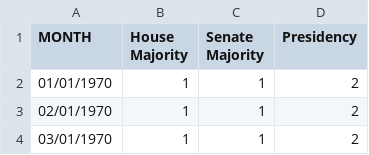
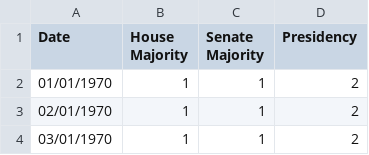
Before and after one commit to Fab-Miami/AI_economy_modelisation_and_market_forecast, a CSV file: saved_data_static/USelections.csv (was USelections.csv), drawn as a sheet; only a part is shown.

```diff
--- a/USelections.csv
+++ b/saved_data_static/USelections.csv
@@ -1,2 +1,2 @@
-MONTH,House Majority,Senate Majority,Presidency
+Date,House Majority,Senate Majority,Presidency
 01/01/1970,1,1,2
```
Also changed, not shown: 5 other files.
